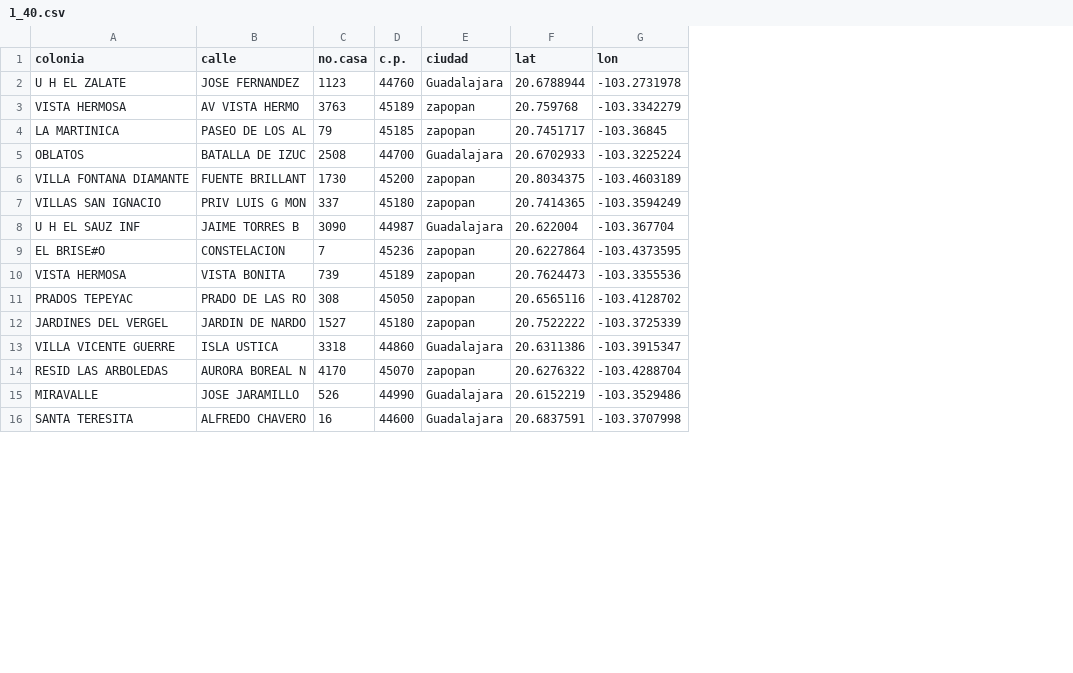
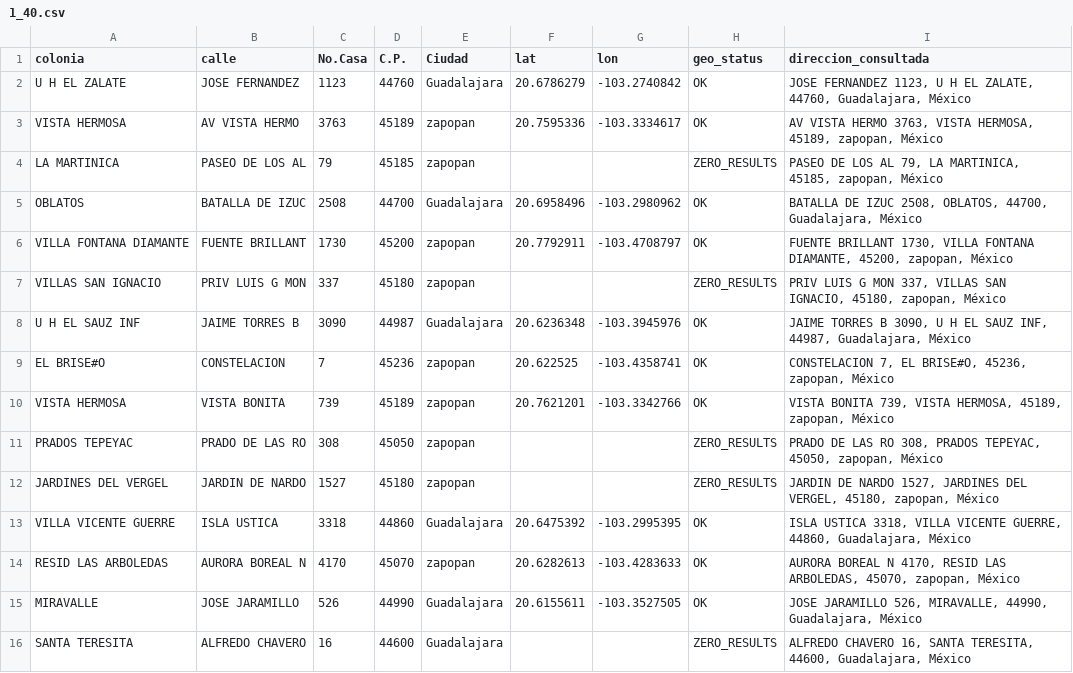
Before and after one commit to Valg234/Bioinspirados, a CSV file: redes/1_40.csv, drawn as a sheet; only a part is shown; the diff covers the shown part only; the diff names each change by its address in the sheet, - before the commit and + after, or states it on an @@ line.

```diff
--- a/redes/1_40.csv
+++ b/redes/1_40.csv
+column H (geo_status), rows 2-16: OK | OK | ZERO_RESULTS | OK | OK | ZERO_RESULTS | OK | OK | OK | ZERO_RESULTS | ZERO_RESULTS | OK | OK | OK | ZERO_RESULTS
+column I (direccion_consultada), rows 2-16: JOSE FERNANDEZ 1123, U H EL ZALATE, 44760, Guadalajara, México | AV VISTA HERMO 3763, VISTA HERMOSA, 45189, zapopan, México | PASEO DE LOS AL 79, LA MARTINICA, 45185, zapopan, México | BATALLA DE IZUC 2508, OBLATOS, 44700, Guadalajara, México | FUENTE BRILLANT 1730, VILLA FONTANA DIAMANTE, 45200, zapopan, México | PRIV LUIS G MON 337, VILLAS SAN IGNACIO, 45180, zapopan, México | JAIME TORRES B 3090, U H EL SAUZ INF, 44987, Guadalajara, México | CONSTELACION 7, EL BRISE#O, 45236, zapopan, México | VISTA BONITA 739, VISTA HERMOSA, 45189, zapopan, México | PRADO DE LAS RO 308, PRADOS TEPEYAC, 45050, zapopan, México | JARDIN DE NARDO 1527, JARDINES DEL VERGEL, 45180, zapopan, México | ISLA USTICA 3318, VILLA VICENTE GUERRE, 44860, Guadalajara, México | AURORA BOREAL N 4170, RESID LAS ARBOLEDAS, 45070, zapopan, México | JOSE JARAMILLO 526, MIRAVALLE, 44990, Guadalajara, México | ALFREDO CHAVERO 16, SANTA TERESITA, 44600, Guadalajara, México
-C1: no.casa
+C1: No.Casa
-D1: c.p.
+D1: C.P.
-E1: ciudad
+E1: Ciudad
-F2 (lat): 20.6788944
+F2 (lat): 20.6786279
-G2 (lon): -103.2731978
+G2 (lon): -103.2740842
-F3 (lat): 20.759768
+F3 (lat): 20.7595336
-G3 (lon): -103.3342279
+G3 (lon): -103.3334617
-F4 (lat): 20.7451717
+F4 (lat): (empty)
-G4 (lon): -103.36845
+G4 (lon): (empty)
-F5 (lat): 20.6702933
+F5 (lat): 20.6958496
-G5 (lon): -103.3225224
+G5 (lon): -103.2980962
-F6 (lat): 20.8034375
+F6 (lat): 20.7792911
-G6 (lon): -103.4603189
+G6 (lon): -103.4708797
-F7 (lat): 20.7414365
+F7 (lat): (empty)
-G7 (lon): -103.3594249
+G7 (lon): (empty)
-F8 (lat): 20.622004
+F8 (lat): 20.6236348
-G8 (lon): -103.367704
+G8 (lon): -103.3945976
-F9 (lat): 20.6227864
+F9 (lat): 20.622525
-G9 (lon): -103.4373595
+G9 (lon): -103.4358741
-F10 (lat): 20.7624473
+F10 (lat): 20.7621201
-G10 (lon): -103.3355536
+G10 (lon): -103.3342766
-F11 (lat): 20.6565116
+F11 (lat): (empty)
-G11 (lon): -103.4128702
+G11 (lon): (empty)
-F12 (lat): 20.7522222
+F12 (lat): (empty)
-G12 (lon): -103.3725339
+G12 (lon): (empty)
-F13 (lat): 20.6311386
+F13 (lat): 20.6475392
-G13 (lon): -103.3915347
+G13 (lon): -103.2995395
-F14 (lat): 20.6276322
+F14 (lat): 20.6282613
-G14 (lon): -103.4288704
+G14 (lon): -103.4283633
-F15 (lat): 20.6152219
+F15 (lat): 20.6155611
-G15 (lon): -103.3529486
+G15 (lon): -103.3527505
-F16 (lat): 20.6837591
+F16 (lat): (empty)
-G16 (lon): -103.3707998
+G16 (lon): (empty)
```
Also changed, not shown: 50 edited cells elsewhere in this file, 1 other file.
